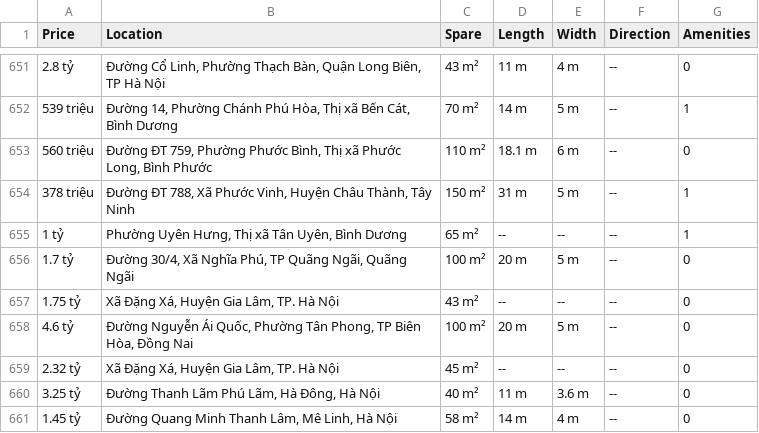
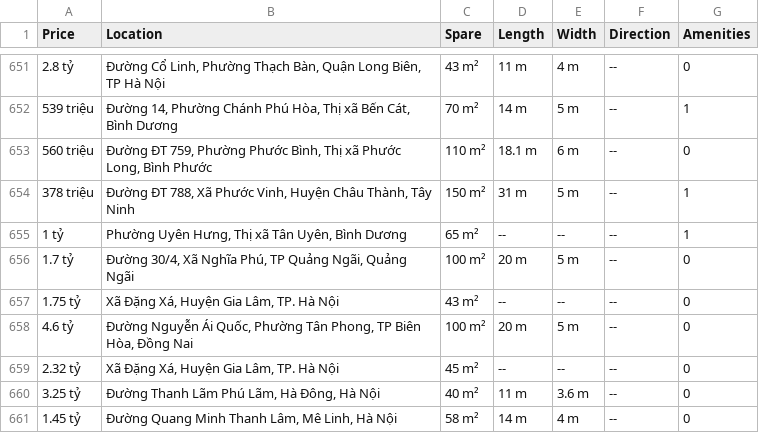
Before and after one commit to BrianNguyen2001/Predict-house-price, a CSV file: Data/Final.csv, drawn as a sheet; only a part is shown, gaps mark what is left out.

Commit message:
Update Final.csv

```diff
--- a/Data/Final.csv
+++ b/Data/Final.csv
@@ -655,3 +655,3 @@ Price,Location,Spare,Length,Width,Direction,Amenities
 1 tỷ,"Phường Uyên Hưng, Thị xã Tân Uyên, Bình Dương",65 m²,--,--,--,1
-1.7 tỷ,"Đường 30/4, Xã Nghĩa Phú, TP Quãng Ngãi, Quãng Ngãi",100 m²,20 m,5 m,--,0
+1.7 tỷ,"Đường 30/4, Xã Nghĩa Phú, TP Quảng Ngãi, Quảng Ngãi",100 m²,20 m,5 m,--,0
 1.75 tỷ,"Xã Đặng Xá, Huyện Gia Lâm, TP. Hà Nội",43 m²,--,--,--,0
```
